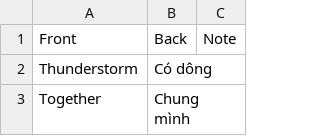
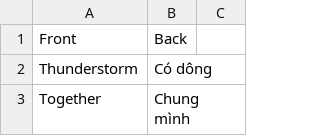
Before and after one commit to tomiiha/language_flashcards, a CSV file: data.csv, drawn as a sheet; only a part is shown; the diff names each change by its address in the sheet, - before the commit and + after, or states it on an @@ line.

Commit message:
Add files via upload

```diff
--- a/data.csv
+++ b/data.csv
-C1: Note
+C1: (empty)
```
